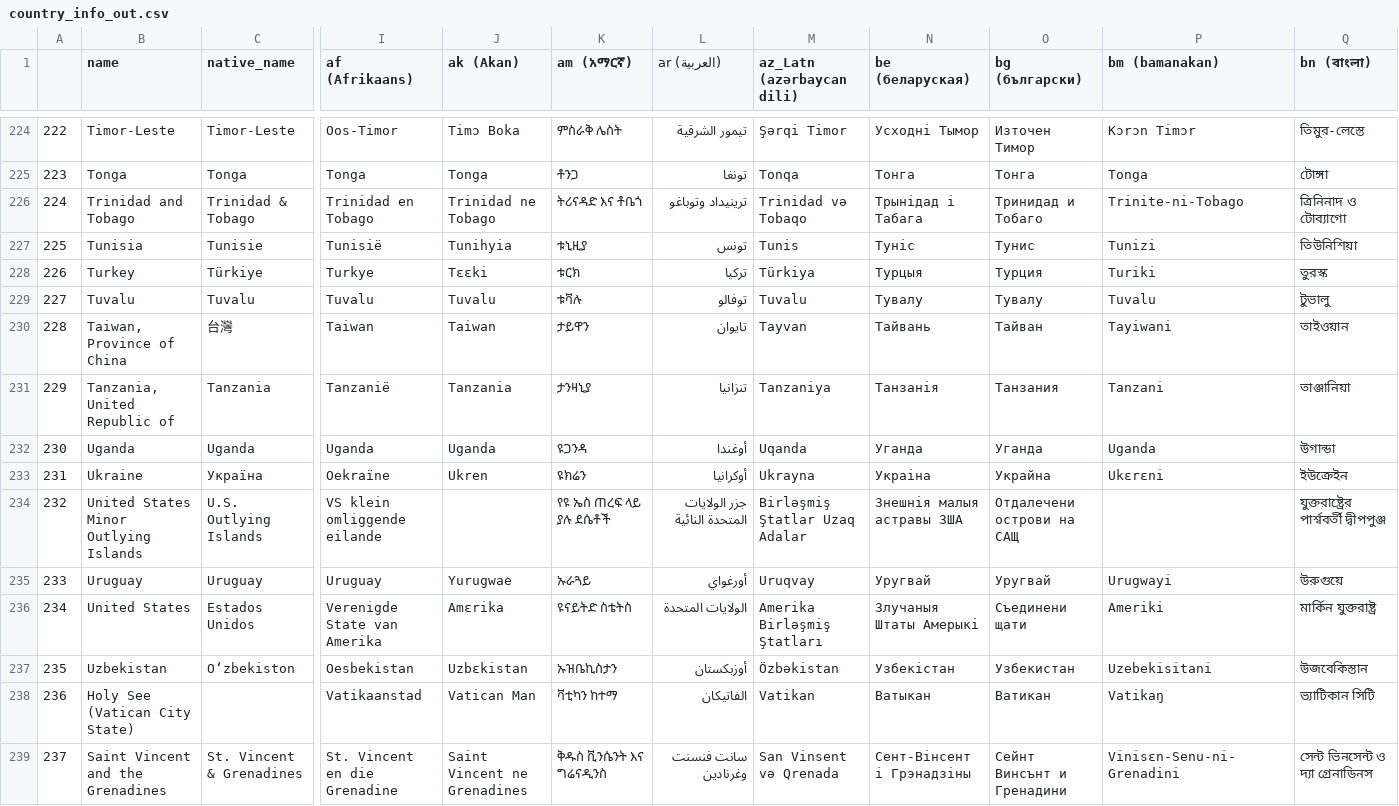
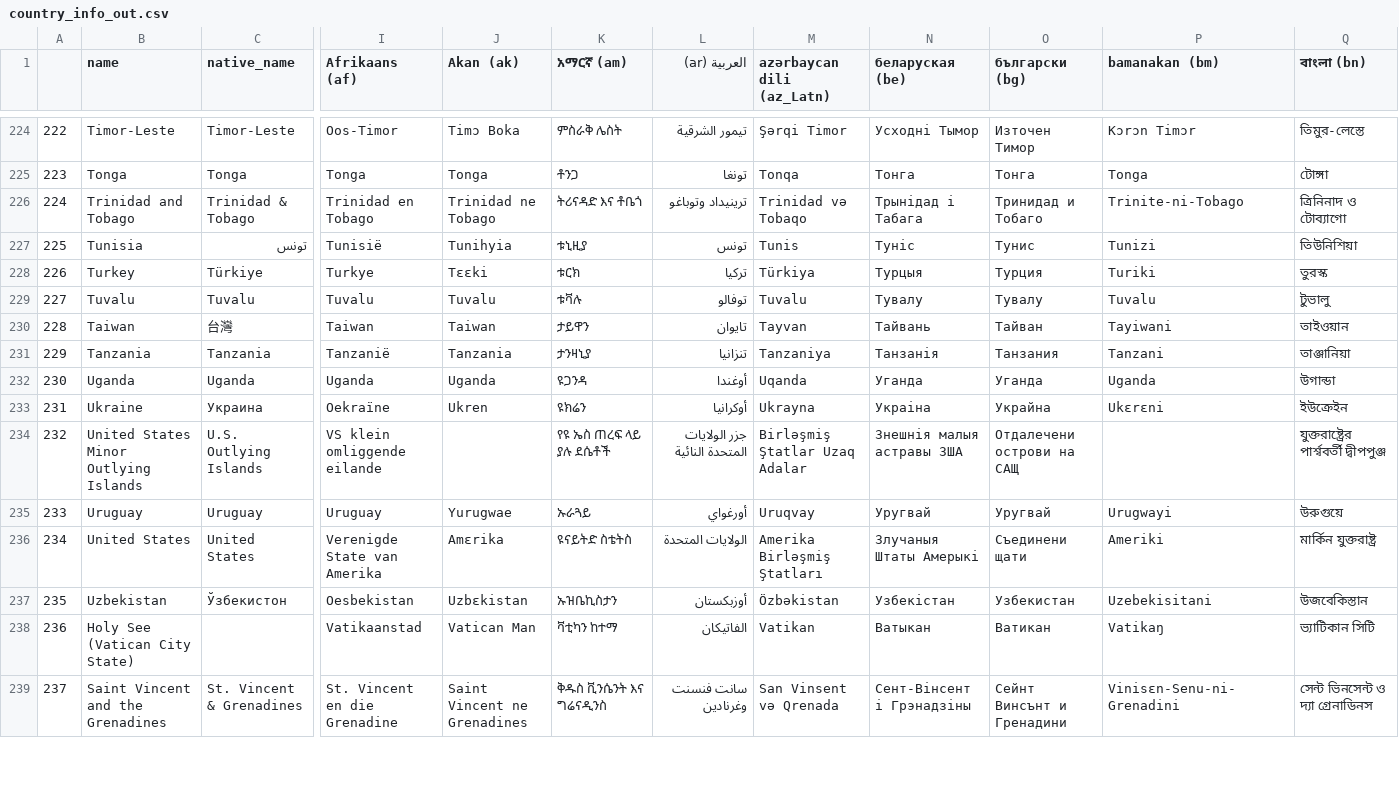
Before and after one commit to kokokuo/collect_countries_info, a CSV file: country_info_out.csv, drawn as a sheet; only a part is shown, gaps mark what is left out; the diff covers the shown part only; the diff names each change by its address in the sheet, - before the commit and + after, or states it on an @@ line.

Commit message:
修正該程式在找尋 native_name 時，沒有再找到後跳離，導致被其他語系覆蓋

```diff
--- a/country_info_out.csv
+++ b/country_info_out.csv
-I1: af (Afrikaans)
+I1: Afrikaans (af)
-J1: ak (Akan)
+J1: Akan (ak)
-K1: am (አማርኛ)
+K1: አማርኛ (am)
-L1: ar (العربية)
+L1: العربية (ar)
-M1: az_Latn (azərbaycan dili)
+M1: azərbaycan dili (az_Latn)
-N1: be (беларуская)
+N1: беларуская (be)
-O1: bg (български)
+O1: български (bg)
-P1: bm (bamanakan)
+P1: bamanakan (bm)
-Q1: bn (বাংলা)
+Q1: বাংলা (bn)
-C227 (native_name): Tunisie
+C227 (native_name): تونس
-B230 (name): Taiwan, Province of China
+B230 (name): Taiwan
-B231 (name): Tanzania, United Republic of
+B231 (name): Tanzania
-C233 (native_name): Україна
+C233 (native_name): Украина
-C236 (native_name): Estados Unidos
+C236 (native_name): United States
-C237 (native_name): Oʻzbekiston
+C237 (native_name): Ўзбекистон
```
Also changed, not shown: 174 edited cells elsewhere in this file, 3 other files.
